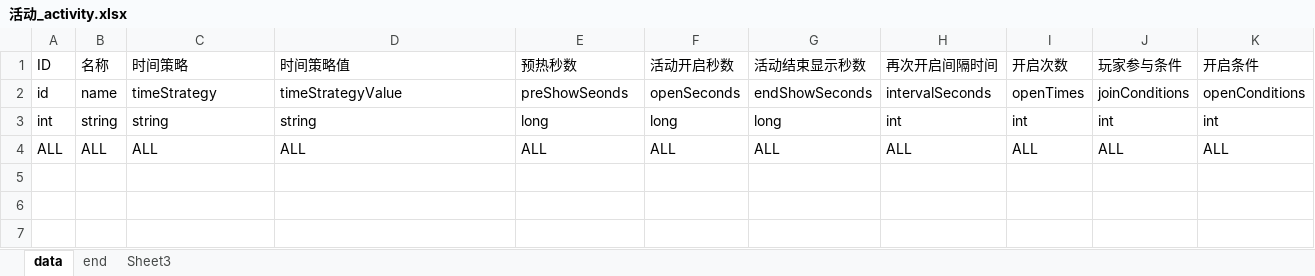
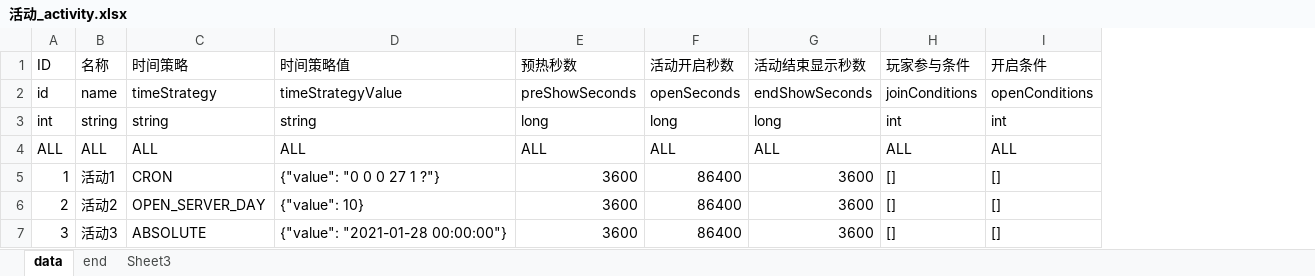
Before and after one commit to qiunet/DuoDuoTemplate, an Excel workbook: .cfg/activity/活动_activity.xlsx, sheet data, drawn as a sheet; values as stored, in another font and other column widths than the file's, no borders; removed rows and columns are numbered as before the commit, all else as after; the diff names each change by its address in the sheet, - before the commit and + after, or states it on an @@ line.

```diff
--- a/.cfg/activity/活动_activity.xlsx (sheet data)
+++ b/.cfg/activity/活动_activity.xlsx (sheet data)
-column H (再次开启间隔时间), rows 2-4: intervalSeconds | int | ALL
-column I (开启次数), rows 2-4: openTimes | int | ALL
-E2 (预热秒数): preShowSeonds
+E2 (预热秒数): preShowSeconds
+row 5: 1 | 活动1 | CRON | {"value": "0 0 0 27 1 ?"} | 3600 | 86400 | 3600 | [] | []
+row 6: 2 | 活动2 | OPEN_SERVER_DAY | {"value": 10} | 3600 | 86400 | 3600 | [] | []
+row 7: 3 | 活动3 | ABSOLUTE | {"value": "2021-01-28 00:00:00"} | 3600 | 86400 | 3600 | [] | []
```
Also changed, not shown: 9 other files.
